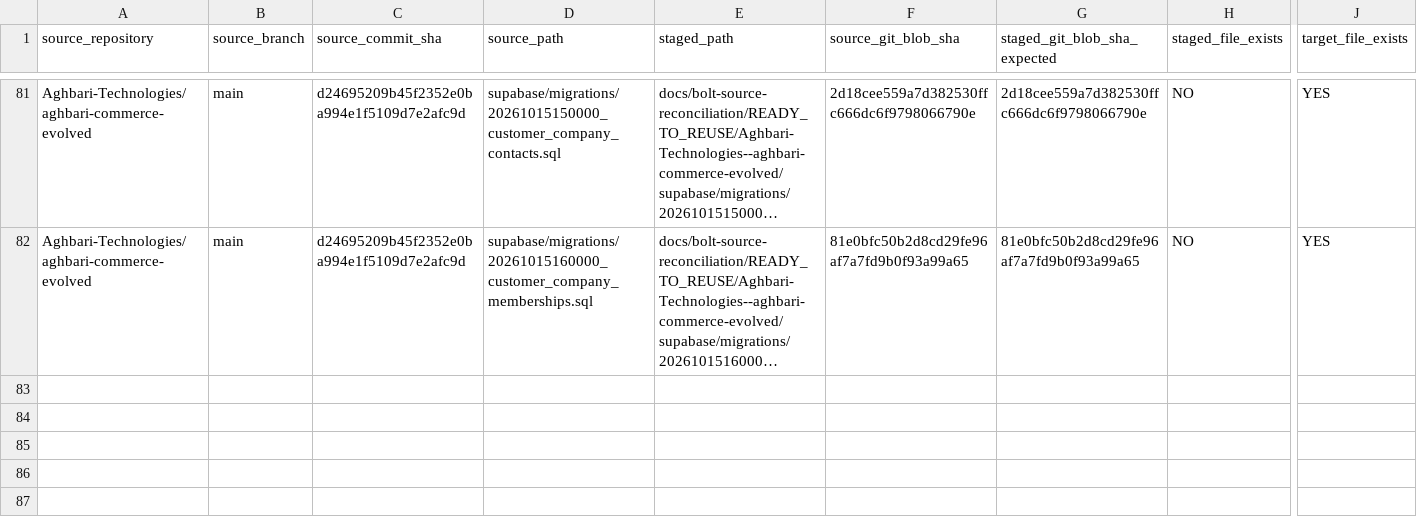
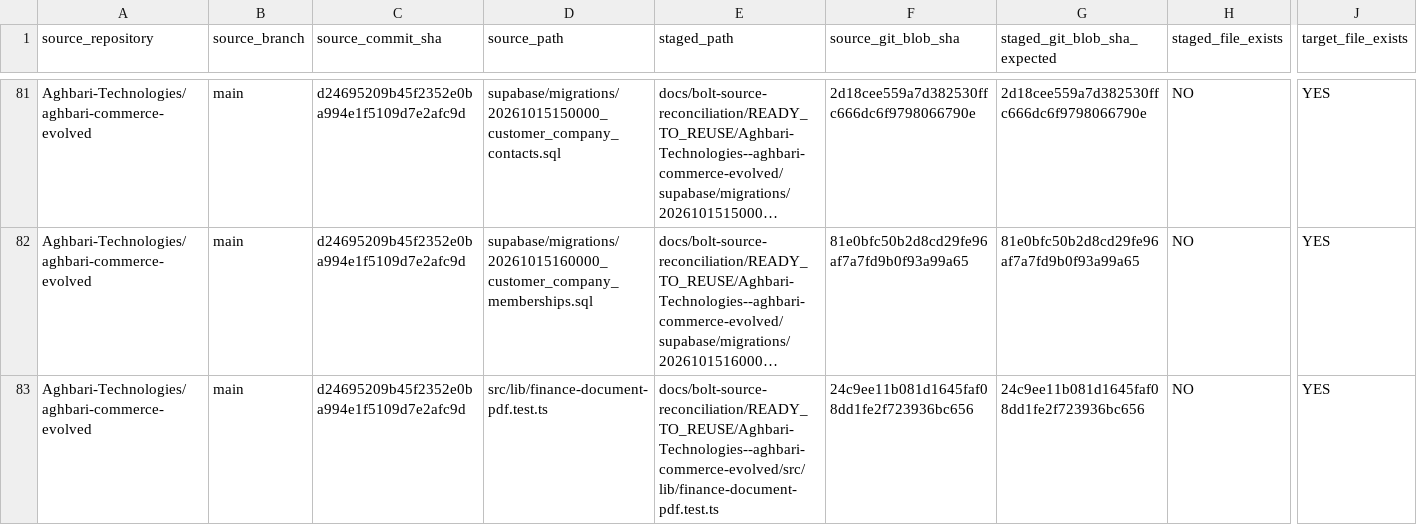
Before and after one commit to Report-Engainall/Nasr1, a CSV file: docs/bolt-source-reconciliation/READY_TO_REUSE_FILE_AUDIT.csv, drawn as a sheet; only a part is shown, gaps mark what is left out; long unchanged cells end in …; rows hold the shown columns only; the diff names each change by its address in the sheet, - before the commit and + after, or states it on an @@ line.

```diff
--- a/docs/bolt-source-reconciliation/READY_TO_REUSE_FILE_AUDIT.csv
+++ b/docs/bolt-source-reconciliation/READY_TO_REUSE_FILE_AUDIT.csv
+row 83: Aghbari-Technologies/aghbari-commerce-evolved | main | d24695209b45f2352e0ba994e1f5109d7e2afc9d | src/lib/finance-document-pdf.test.ts | docs/bolt-source-reconciliation/READY_TO_REUSE/Aghbari-Technologies--aghbari-commerce-evolved/src/lib/finance-document-pdf.test.ts | 24c9ee11b081d1645faf08dd1fe2f723936bc656 | 24c9ee11b081d1645faf08dd1fe2f723936bc656 | NO | YES
```
Also changed, not shown: docs/bolt-source-reconciliation/SOURCE_INTEGRATION_LEDGER.csv, 1 other file.
